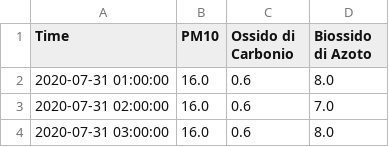
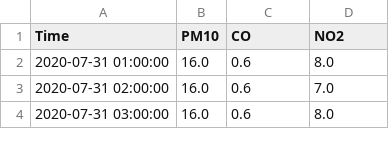
Before and after one commit to WebValley2022/DS2, a CSV file: appa2_gt_clean.csv, drawn as a sheet; only a part is shown.

```diff
--- a/appa2_gt_clean.csv
+++ b/appa2_gt_clean.csv
@@ -1,2 +1,2 @@
-Time,PM10,Ossido di Carbonio,Biossido di Azoto
+Time,PM10,CO,NO2
 2020-07-31 01:00:00,16.0,0.6,8.0
```
Also changed, not shown: appa1_gt_clean.csv.
